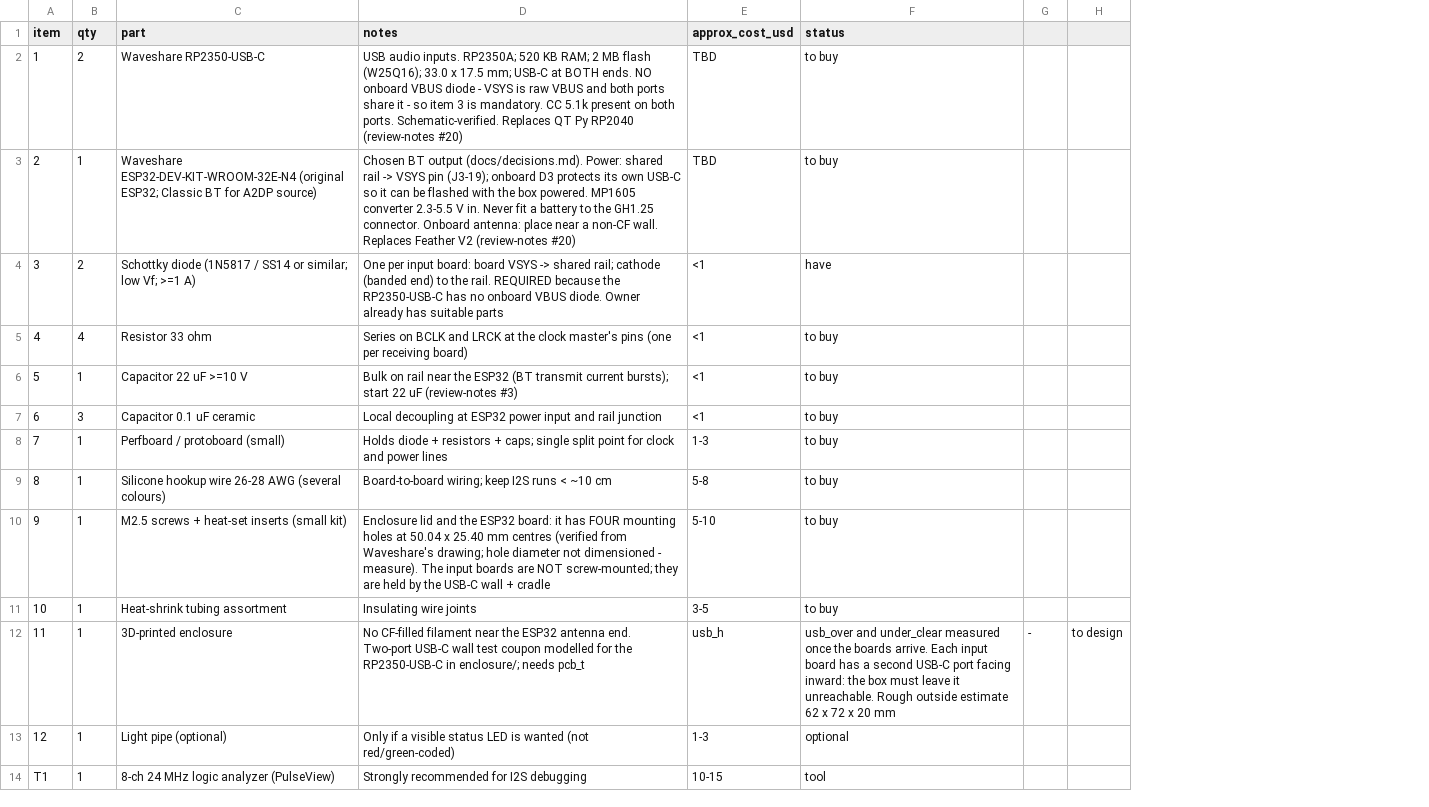
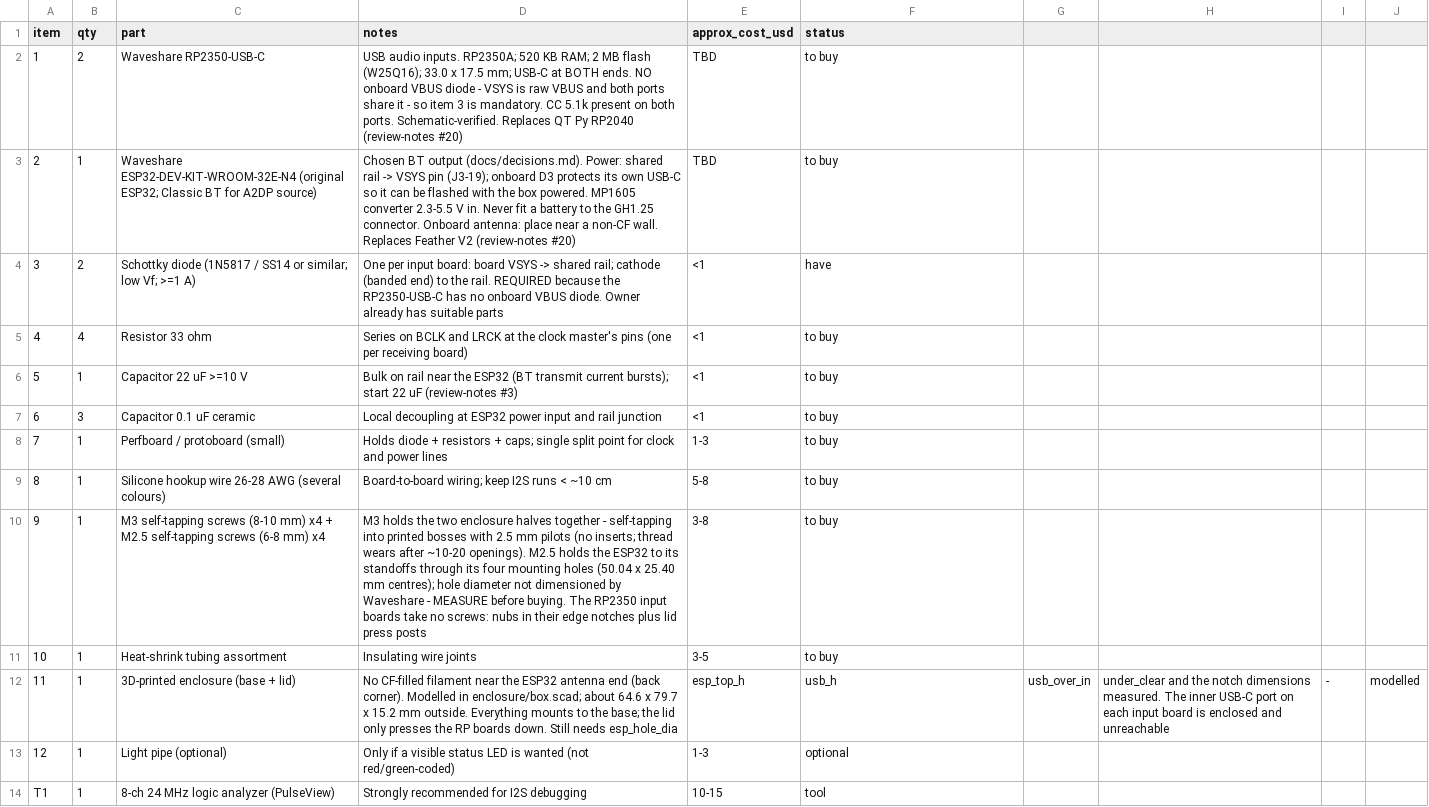
Before and after one commit to ninthfreak/USB_BT_Mixer, a CSV file: hardware/BOM.csv, drawn as a sheet; only a part is shown; removed rows and columns are numbered as before the commit, all else as after; the diff names each change by its address in the sheet, - before the commit and + after, or states it on an @@ line.

```diff
--- a/hardware/BOM.csv
+++ b/hardware/BOM.csv
+column G, row 12: usb_over_in
+column H, row 12: under_clear and the notch dimensions measured. The inner USB-C port on each input board is enclosed and unreachable
-column H, row 12: to design
+column J, row 12: modelled
-C10 (part): M2.5 screws + heat-set inserts (small kit)
+C10 (part): M3 self-tapping screws (8-10 mm) x4 + M2.5 self-tapping screws (6-8 mm) x4
-D10 (notes): Enclosure lid and the ESP32 board: it has FOUR mounting holes at 50.04 x 25.40 mm centres (verified from Waveshare's drawing; hole diameter not dimensioned - measure). The input boards are NOT screw-mounted; they are held by the USB-C wall + cradle
+D10 (notes): M3 holds the two enclosure halves together - self-tapping into printed bosses with 2.5 mm pilots (no inserts; thread wears after ~10-20 openings). M2.5 holds the ESP32 to its standoffs through its four mounting holes (50.04 x 25.40 mm centres); hole diameter not dimensioned by Waveshare - MEASURE before buying. The RP2350 input boards take no screws: nubs in their edge notches plus lid press posts
-E10 (approx_cost_usd): 5-10
+E10 (approx_cost_usd): 3-8
-C12 (part): 3D-printed enclosure
+C12 (part): 3D-printed enclosure (base + lid)
-D12 (notes): …ESP32 antenna end. Two-port USB-C wall test coupon modelled for the RP2350-USB-C in enclosure/; needs pcb_t
+D12 (notes): …ESP32 antenna end (back corner). Modelled in enclosure/box.scad; about 64.6 x 79.7 x 15.2 mm outside. Everything mounts to the base; the lid only presses the RP boards down. Still needs esp_hole_dia
-E12 (approx_cost_usd): usb_h
+E12 (approx_cost_usd): esp_top_h
-F12 (status): usb_over and under_clear measured once the boards arrive. Each input board has a second USB-C port facing inward: the box must leave it unreachable. Rough outside estimate 62 x 72 x 20 mm
+F12 (status): usb_h
```
Also changed, not shown: 12 other files.
